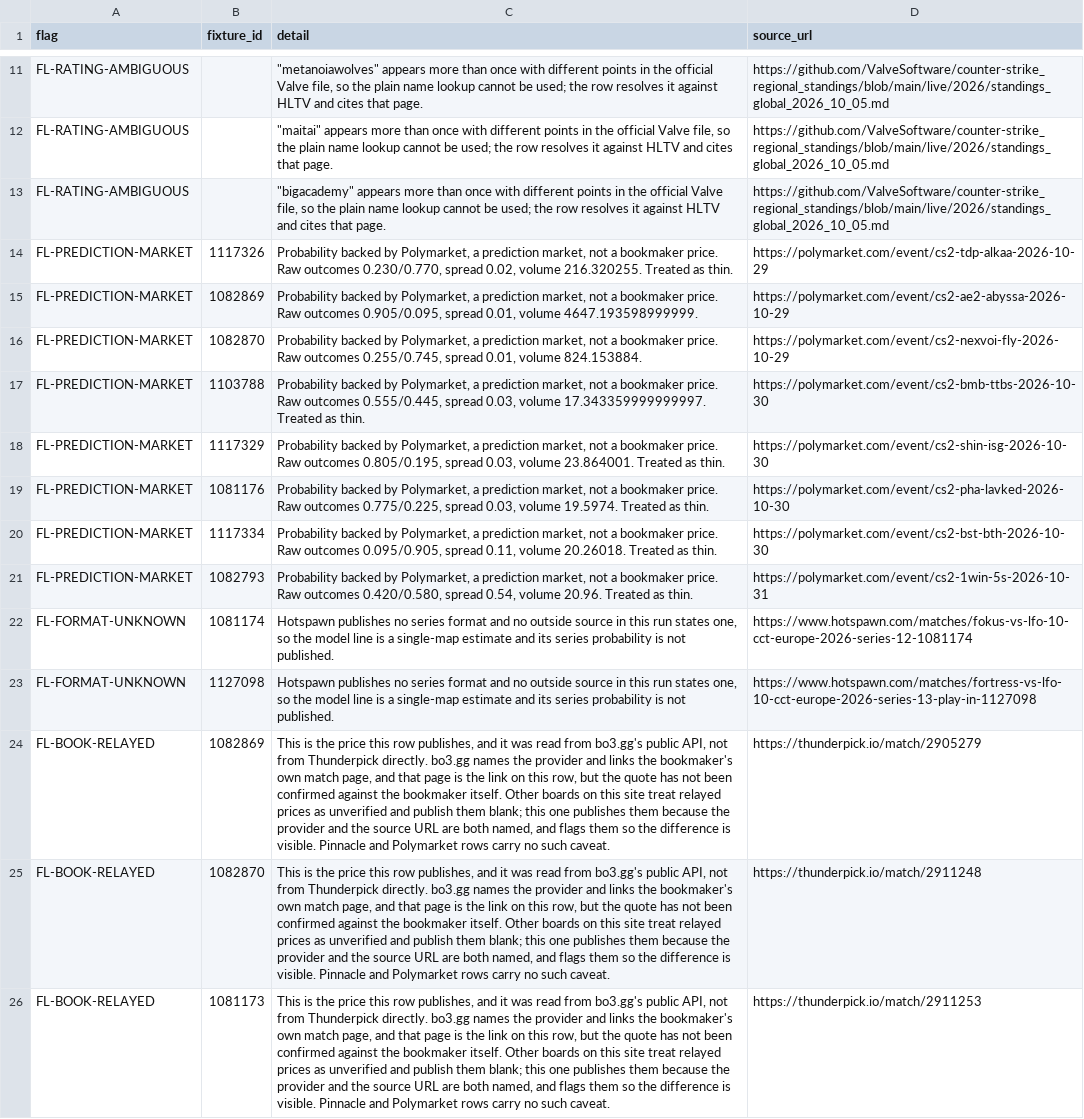
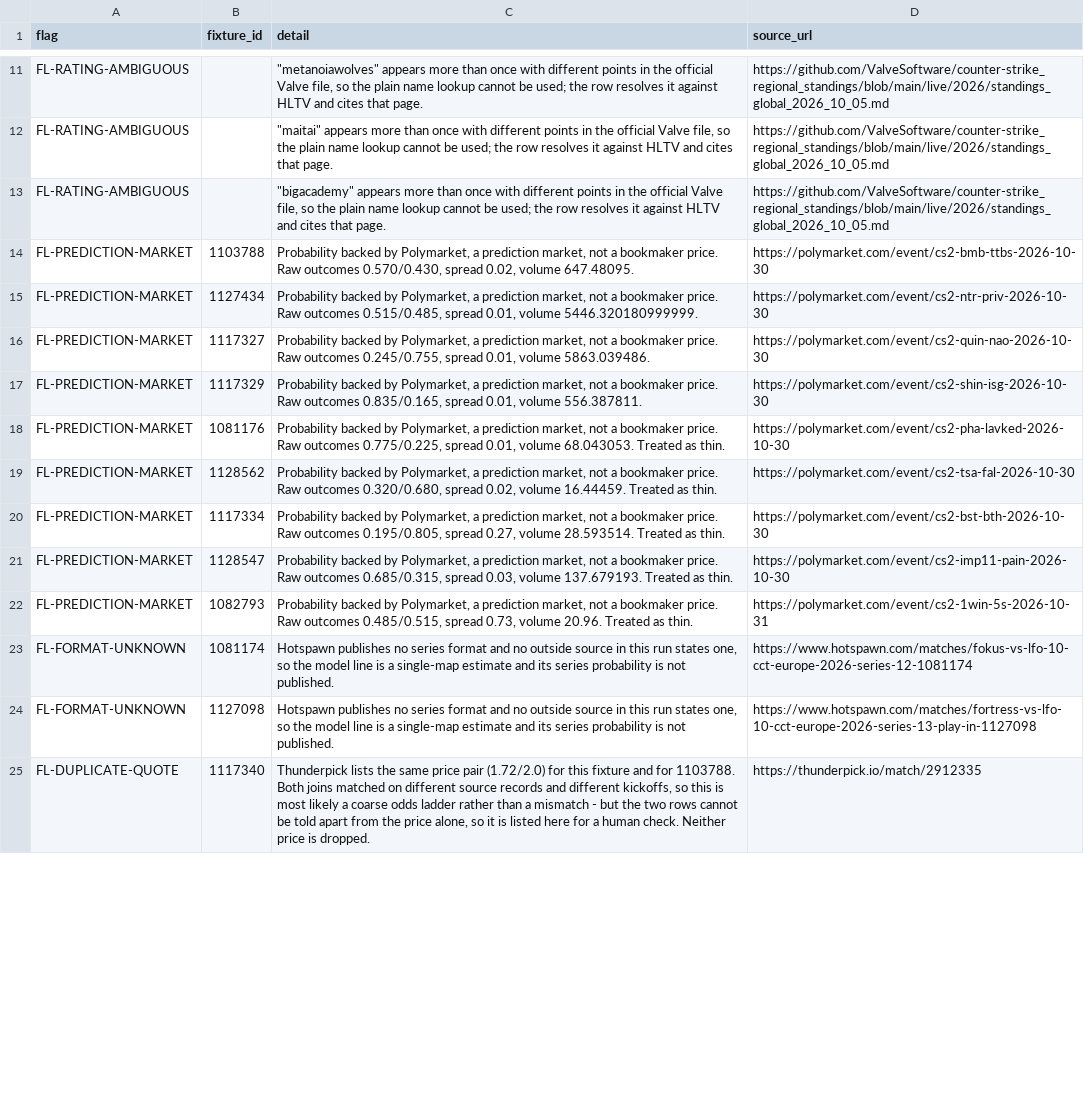
Before and after one commit to buffedlizard55-lab/MaltaProj1, a CSV file: briefing/data/flags.csv, drawn as a sheet; only a part is shown, gaps mark what is left out; removed rows and columns are numbered as before the commit, all else as after; the diff covers the shown part only; the diff names each change by its address in the sheet, - before the commit and + after, or states it on an @@ line.

```diff
--- a/briefing/data/flags.csv
+++ b/briefing/data/flags.csv
-row 14: FL-PREDICTION-MARKET | 1117326 | Probability backed by Polymarket, a prediction market, not a bookmaker price. Raw outcomes 0.230/0.770, spread 0.02, volume 216.320255. Treated as thin. | https://polymarket.com/event/cs2-tdp-alkaa-2026-10-29
-B14 (fixture_id): 1082869
+B14 (fixture_id): 1103788
-C14 (detail): …Raw outcomes 0.905/0.095, spread 0.01, volume 4647.193598999999.
+C14 (detail): …Raw outcomes 0.570/0.430, spread 0.02, volume 647.48095.
-D14 (source_url): https://polymarket.com/event/cs2-ae2-abyssa-2026-10-29
+D14 (source_url): https://polymarket.com/event/cs2-bmb-ttbs-2026-10-30
-B15 (fixture_id): 1082870
+B15 (fixture_id): 1127434
-C15 (detail): …Raw outcomes 0.255/0.745, spread 0.01, volume 824.153884.
+C15 (detail): …Raw outcomes 0.515/0.485, spread 0.01, volume 5446.320180999999.
-D15 (source_url): https://polymarket.com/event/cs2-nexvoi-fly-2026-10-29
+D15 (source_url): https://polymarket.com/event/cs2-ntr-priv-2026-10-30
-B16 (fixture_id): 1103788
+B16 (fixture_id): 1117327
-C16 (detail): …Raw outcomes 0.555/0.445, spread 0.03, volume 17.343359999999997. Treated as thin.
+C16 (detail): …Raw outcomes 0.245/0.755, spread 0.01, volume 5863.039486.
-D16 (source_url): https://polymarket.com/event/cs2-bmb-ttbs-2026-10-30
+D16 (source_url): https://polymarket.com/event/cs2-quin-nao-2026-10-30
-C17 (detail): …Raw outcomes 0.805/0.195, spread 0.03, volume 23.864001. Treated as thin.
+C17 (detail): …Raw outcomes 0.835/0.165, spread 0.01, volume 556.387811.
-C18 (detail): …0.775/0.225, spread 0.03, volume 19.5974. Treated as…
+C18 (detail): …0.775/0.225, spread 0.01, volume 68.043053. Treated as…
+row 19: FL-PREDICTION-MARKET | 1128562 | Probability backed by Polymarket, a prediction market, not a bookmaker price. Raw outcomes 0.320/0.680, spread 0.02, volume 16.44459. Treated as thin. | https://polymarket.com/event/cs2-tsa-fal-2026-10-30
-C20 (detail): …Raw outcomes 0.095/0.905, spread 0.11, volume 20.26018. Treated as…
+C20 (detail): …Raw outcomes 0.195/0.805, spread 0.27, volume 28.593514. Treated as…
+row 21: FL-PREDICTION-MARKET | 1128547 | Probability backed by Polymarket, a prediction market, not a bookmaker price. Raw outcomes 0.685/0.315, spread 0.03, volume 137.679193. Treated as thin. | https://polymarket.com/event/cs2-imp11-pain-2026-10-30
-C22 (detail): …Raw outcomes 0.420/0.580, spread 0.54, volume 20.96.…
+C22 (detail): …Raw outcomes 0.485/0.515, spread 0.73, volume 20.96.…
-row 24: FL-BOOK-RELAYED | 1082869 | This is the price this row publishes, and it was read from bo3.gg's public API, not from Thunderpick directly. bo3.gg names the provider and links the bookmaker's own match page, and that page is the link on this row, but the quote has not been confirmed against the bookmaker itself. Other boards on this site treat relayed prices as unverified and publish them blank; this one publishes them because the provider and the source URL are both named, and flags them so the difference is visible. Pinnacle and Polymarket rows carry no such caveat. | https://thunderpick.io/match/2905279
-row 25: FL-BOOK-RELAYED | 1082870 | This is the price this row publishes, and it was read from bo3.gg's public API, not from Thunderpick directly. bo3.gg names the provider and links the bookmaker's own match page, and that page is the link on this row, but the quote has not been confirmed against the bookmaker itself. Other boards on this site treat relayed prices as unverified and publish them blank; this one publishes them because the provider and the source URL are both named, and flags them so the difference is visible. Pinnacle and Polymarket rows carry no such caveat. | https://thunderpick.io/match/2911248
-row 26: FL-BOOK-RELAYED | 1081173 | This is the price this row publishes, and it was read from bo3.gg's public API, not from Thunderpick directly. bo3.gg names the provider and links the bookmaker's own match page, and that page is the link on this row, but the quote has not been confirmed against the bookmaker itself. Other boards on this site treat relayed prices as unverified and publish them blank; this one publishes them because the provider and the source URL are both named, and flags them so the difference is visible. Pinnacle and Polymarket rows carry no such caveat. | https://thunderpick.io/match/2911253
+row 25: FL-DUPLICATE-QUOTE | 1117340 | Thunderpick lists the same price pair (1.72/2.0) for this fixture and for 1103788. Both joins matched on different source records and different kickoffs, so this is most likely a coarse odds ladder rather than a mismatch - but the two rows cannot be told apart from the price alone, so it is listed here for a human check. Neither price is dropped. | https://thunderpick.io/match/2912335
```
Also changed, not shown: 4 added rows, 2 removed rows and 2 edited cells elsewhere in this file, briefing/data/fixtures.csv, briefing/data/picks.csv, 10 other files.
